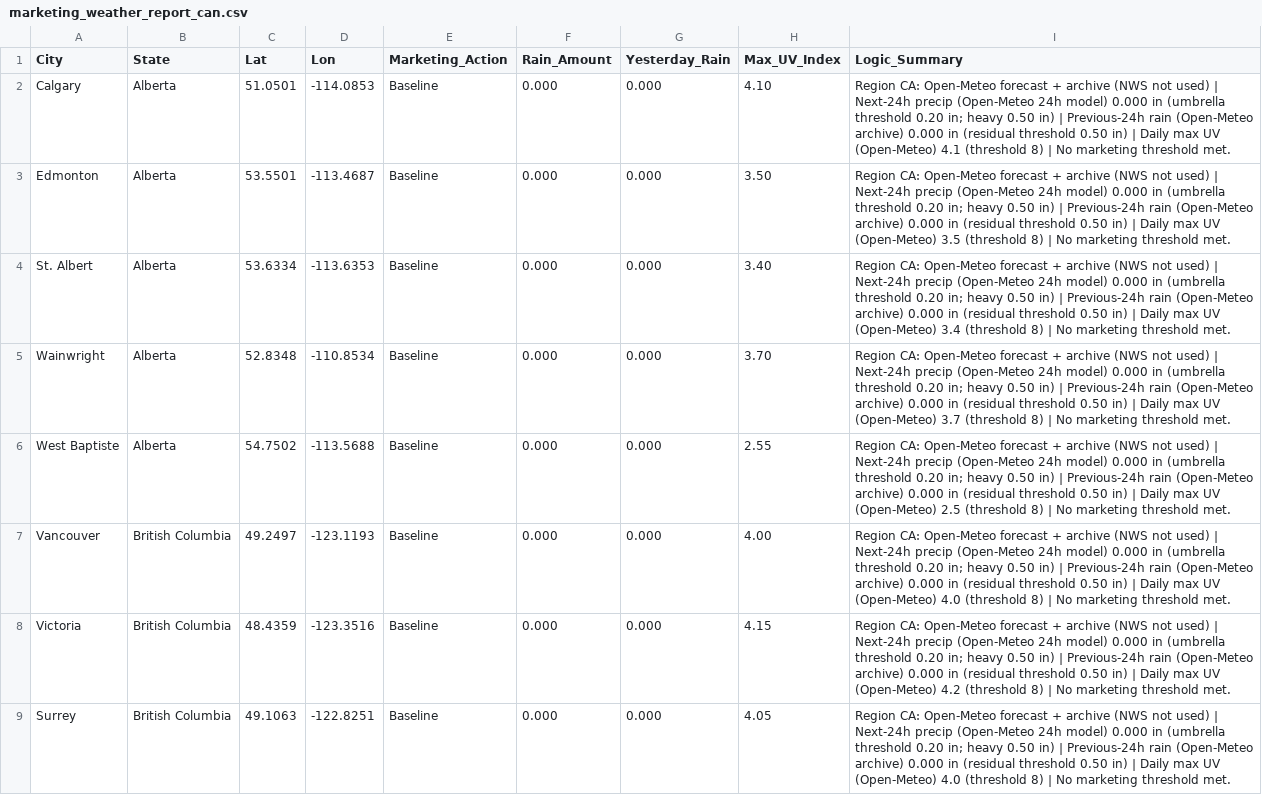
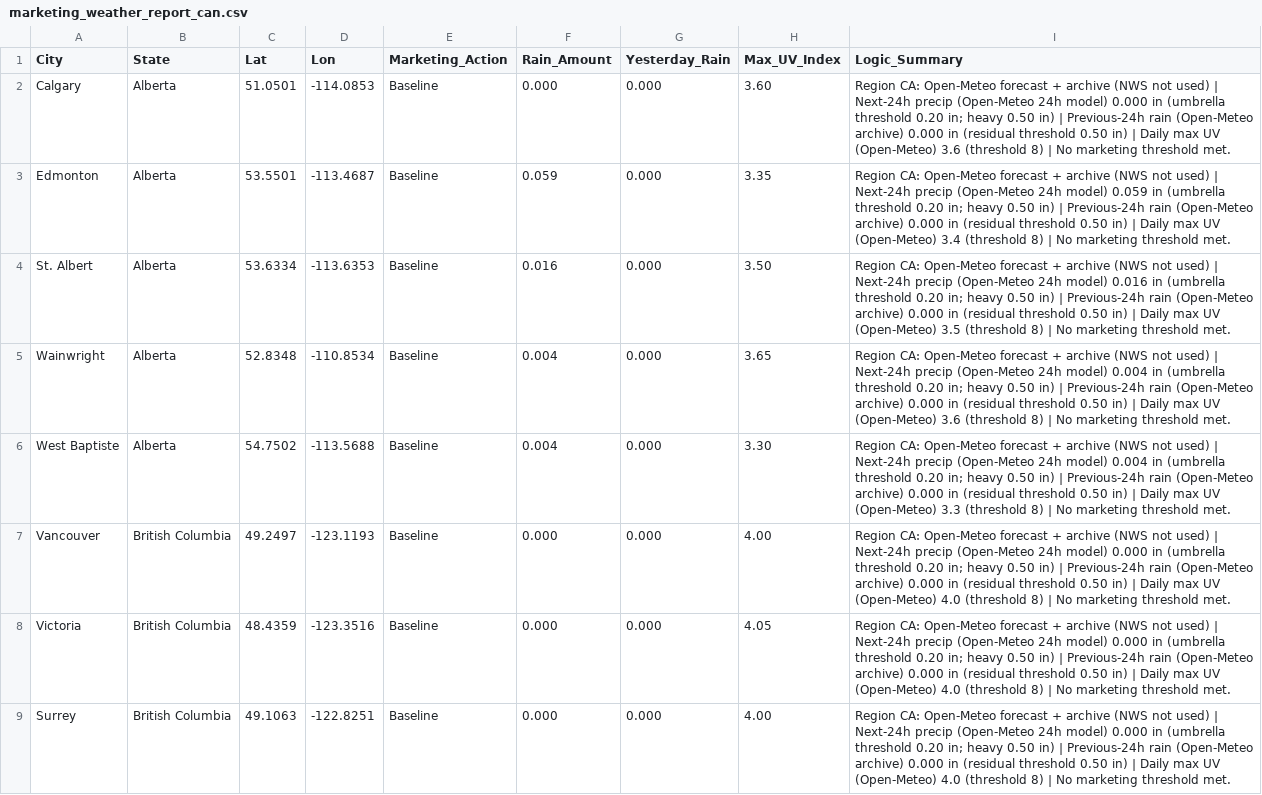
Before and after one commit to WeathermanInc/marketing-weather-engine, a CSV file: marketing_weather_report_can.csv, drawn as a sheet; only a part is shown; the diff covers the shown part only.

```diff
--- a/marketing_weather_report_can.csv
+++ b/marketing_weather_report_can.csv
@@ -1,9 +1,9 @@
 City,State,Lat,Lon,Marketing_Action,Rain_Amount,Yesterday_Rain,Max_UV_Index,Logic_Summary
-Calgary,Alberta,51.0501,-114.0853,Baseline,0.000,0.000,4.10,Region CA: Open-Meteo forecast + archive (NWS not used) | Next-24h precip (Open-Meteo 24h model) 0.000 in (umbrella threshold 0.20 in; heavy 0.50 in) | Previous-24h rain (Open-Meteo archive) 0.000 in (residual threshold 0.50 in) | Daily max UV (Open-Meteo) 4.1 (threshold 8) | No marketing threshold met.
-Edmonton,Alberta,53.5501,-113.4687,Baseline,0.000,0.000,3.50,Region CA: Open-Meteo forecast + archive (NWS not used) | Next-24h precip (Open-Meteo 24h model) 0.000 in (umbrella threshold 0.20 in; heavy 0.50 in) | Previous-24h rain (Open-Meteo archive) 0.000 in (residual threshold 0.50 in) | Daily max UV (Open-Meteo) 3.5 (threshold 8) | No marketing threshold met.
-St. Albert,Alberta,53.6334,-113.6353,Baseline,0.000,0.000,3.40,Region CA: Open-Meteo forecast + archive (NWS not used) | Next-24h precip (Open-Meteo 24h model) 0.000 in (umbrella threshold 0.20 in; heavy 0.50 in) | Previous-24h rain (Open-Meteo archive) 0.000 in (residual threshold 0.50 in) | Daily max UV (Open-Meteo) 3.4 (threshold 8) | No marketing threshold met.
-Wainwright,Alberta,52.8348,-110.8534,Baseline,0.000,0.000,3.70,Region CA: Open-Meteo forecast + archive (NWS not used) | Next-24h precip (Open-Meteo 24h model) 0.000 in (umbrella threshold 0.20 in; heavy 0.50 in) | Previous-24h rain (Open-Meteo archive) 0.000 in (residual threshold 0.50 in) | Daily max UV (Open-Meteo) 3.7 (threshold 8) | No marketing threshold met.
-West Baptiste,Alberta,54.7502,-113.5688,Baseline,0.000,0.000,2.55,Region CA: Open-Meteo forecast + archive (NWS not used) | Next-24h precip (Open-Meteo 24h model) 0.000 in (umbrella threshold 0.20 in; heavy 0.50 in) | Previous-24h rain (Open-Meteo archive) 0.000 in (residual threshold 0.50 in) | Daily max UV (Open-Meteo) 2.5 (threshold 8) | No marketing threshold met.
+Calgary,Alberta,51.0501,-114.0853,Baseline,0.000,0.000,3.60,Region CA: Open-Meteo forecast + archive (NWS not used) | Next-24h precip (Open-Meteo 24h model) 0.000 in (umbrella threshold 0.20 in; heavy 0.50 in) | Previous-24h rain (Open-Meteo archive) 0.000 in (residual threshold 0.50 in) | Daily max UV (Open-Meteo) 3.6 (threshold 8) | No marketing threshold met.
+Edmonton,Alberta,53.5501,-113.4687,Baseline,0.059,0.000,3.35,Region CA: Open-Meteo forecast + archive (NWS not used) | Next-24h precip (Open-Meteo 24h model) 0.059 in (umbrella threshold 0.20 in; heavy 0.50 in) | Previous-24h rain (Open-Meteo archive) 0.000 in (residual threshold 0.50 in) | Daily max UV (Open-Meteo) 3.4 (threshold 8) | No marketing threshold met.
+St. Albert,Alberta,53.6334,-113.6353,Baseline,0.016,0.000,3.50,Region CA: Open-Meteo forecast + archive (NWS not used) | Next-24h precip (Open-Meteo 24h model) 0.016 in (umbrella threshold 0.20 in; heavy 0.50 in) | Previous-24h rain (Open-Meteo archive) 0.000 in (residual threshold 0.50 in) | Daily max UV (Open-Meteo) 3.5 (threshold 8) | No marketing threshold met.
+Wainwright,Alberta,52.8348,-110.8534,Baseline,0.004,0.000,3.65,Region CA: Open-Meteo forecast + archive (NWS not used) | Next-24h precip (Open-Meteo 24h model) 0.004 in (umbrella threshold 0.20 in; heavy 0.50 in) | Previous-24h rain (Open-Meteo archive) 0.000 in (residual threshold 0.50 in) | Daily max UV (Open-Meteo) 3.6 (threshold 8) | No marketing threshold met.
+West Baptiste,Alberta,54.7502,-113.5688,Baseline,0.004,0.000,3.30,Region CA: Open-Meteo forecast + archive (NWS not used) | Next-24h precip (Open-Meteo 24h model) 0.004 in (umbrella threshold 0.20 in; heavy 0.50 in) | Previous-24h rain (Open-Meteo archive) 0.000 in (residual threshold 0.50 in) | Daily max UV (Open-Meteo) 3.3 (threshold 8) | No marketing threshold met.
 Vancouver,British Columbia,49.2497,-123.1193,Baseline,0.000,0.000,4.00,Region CA: Open-Meteo forecast + archive (NWS not used) | Next-24h precip (Open-Meteo 24h model) 0.000 in (umbrella threshold 0.20 in; heavy 0.50 in) | Previous-24h rain (Open-Meteo archive) 0.000 in (residual threshold 0.50 in) | Daily max UV (Open-Meteo) 4.0 (threshold 8) | No marketing threshold met.
-Victoria,British Columbia,48.4359,-123.3516,Baseline,0.000,0.000,4.15,Region CA: Open-Meteo forecast + archive (NWS not used) | Next-24h precip (Open-Meteo 24h model) 0.000 in (umbrella threshold 0.20 in; heavy 0.50 in) | Previous-24h rain (Open-Meteo archive) 0.000 in (residual threshold 0.50 in) | Daily max UV (Open-Meteo) 4.2 (threshold 8) | No marketing threshold met.
-Surrey,British Columbia,49.1063,-122.8251,Baseline,0.000,0.000,4.05,Region CA: Open-Meteo forecast + archive (NWS not used) | Next-24h precip (Open-Meteo 24h model) 0.000 in (umbrella threshold 0.20 in; heavy 0.50 in) | Previous-24h rain (Open-Meteo archive) 0.000 in (residual threshold 0.50 in) | Daily max UV (Open-Meteo) 4.0 (threshold 8) | No marketing threshold met.
+Victoria,British Columbia,48.4359,-123.3516,Baseline,0.000,0.000,4.05,Region CA: Open-Meteo forecast + archive (NWS not used) | Next-24h precip (Open-Meteo 24h model) 0.000 in (umbrella threshold 0.20 in; heavy 0.50 in) | Previous-24h rain (Open-Meteo archive) 0.000 in (residual threshold 0.50 in) | Daily max UV (Open-Meteo) 4.0 (threshold 8) | No marketing threshold met.
+Surrey,British Columbia,49.1063,-122.8251,Baseline,0.000,0.000,4.00,Region CA: Open-Meteo forecast + archive (NWS not used) | Next-24h precip (Open-Meteo 24h model) 0.000 in (umbrella threshold 0.20 in; heavy 0.50 in) | Previous-24h rain (Open-Meteo archive) 0.000 in (residual threshold 0.50 in) | Daily max UV (Open-Meteo) 4.0 (threshold 8) | No marketing threshold met.
```
Also changed, not shown: 139 edited cells elsewhere in this file, marketing_weather_report_uk.csv, marketing_weather_report_us.csv.
